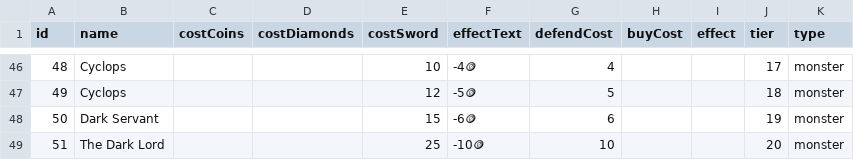
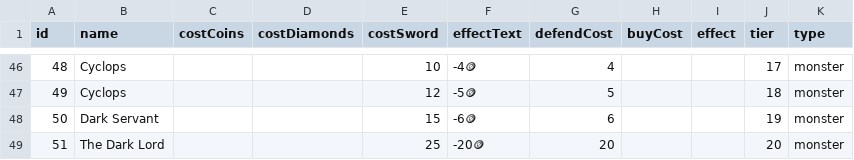
Before and after one commit to BoltKey/game, a CSV file: cards.csv, drawn as a sheet; only a part is shown, gaps mark what is left out; the diff names each change by its address in the sheet, - before the commit and + after, or states it on an @@ line.

```diff
--- a/cards.csv
+++ b/cards.csv
-F49 (effectText): -10🪙
+F49 (effectText): -20🪙
-G49 (defendCost): 10
+G49 (defendCost): 20
```
Also changed, not shown: 4 other files.
